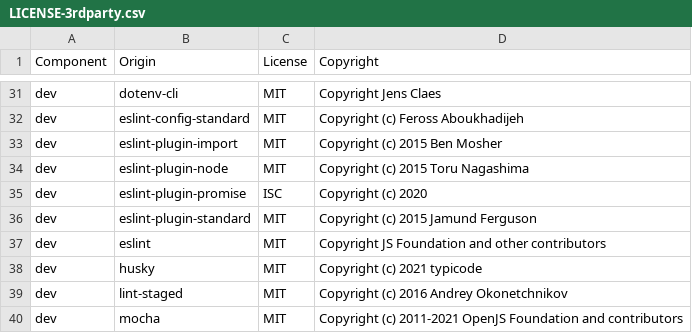
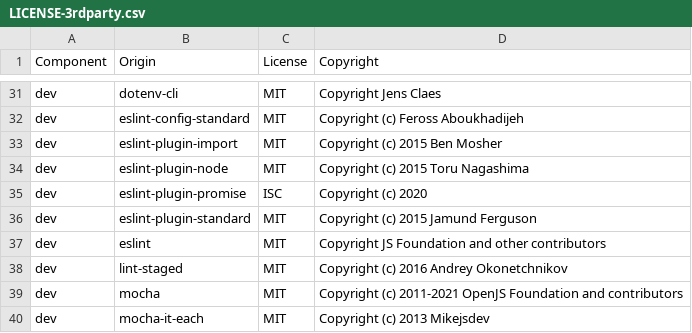
Before and after one commit to DataDog/dd-wasm-js-rewriter, a CSV file: LICENSE-3rdparty.csv, drawn as a sheet; only a part is shown, gaps mark what is left out; the shorter side is filled out with more unchanged rows; the diff names each change by its address in the sheet, - before the commit and + after, or states it on an @@ line.

Commit message:
Remove husky

```diff
--- a/LICENSE-3rdparty.csv
+++ b/LICENSE-3rdparty.csv
-row 38: dev | husky | MIT | Copyright (c) 2021 typicode
```
Also changed, not shown: 4 other files.
